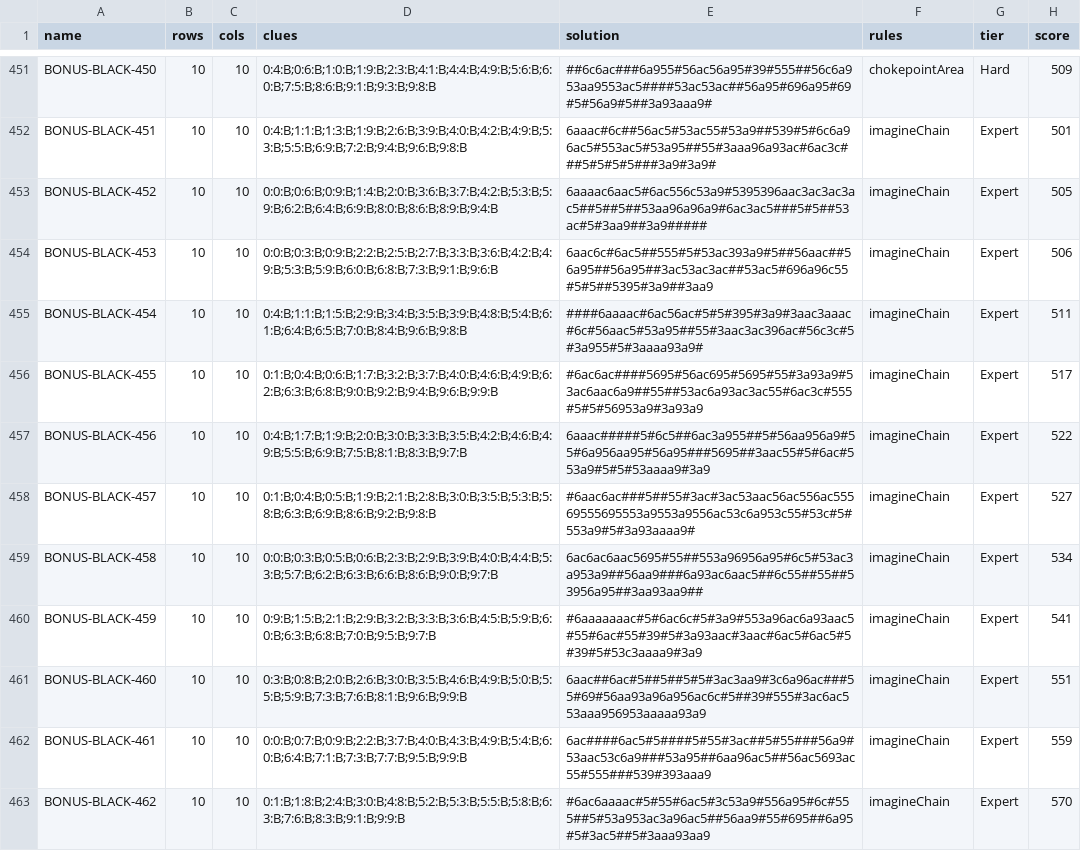
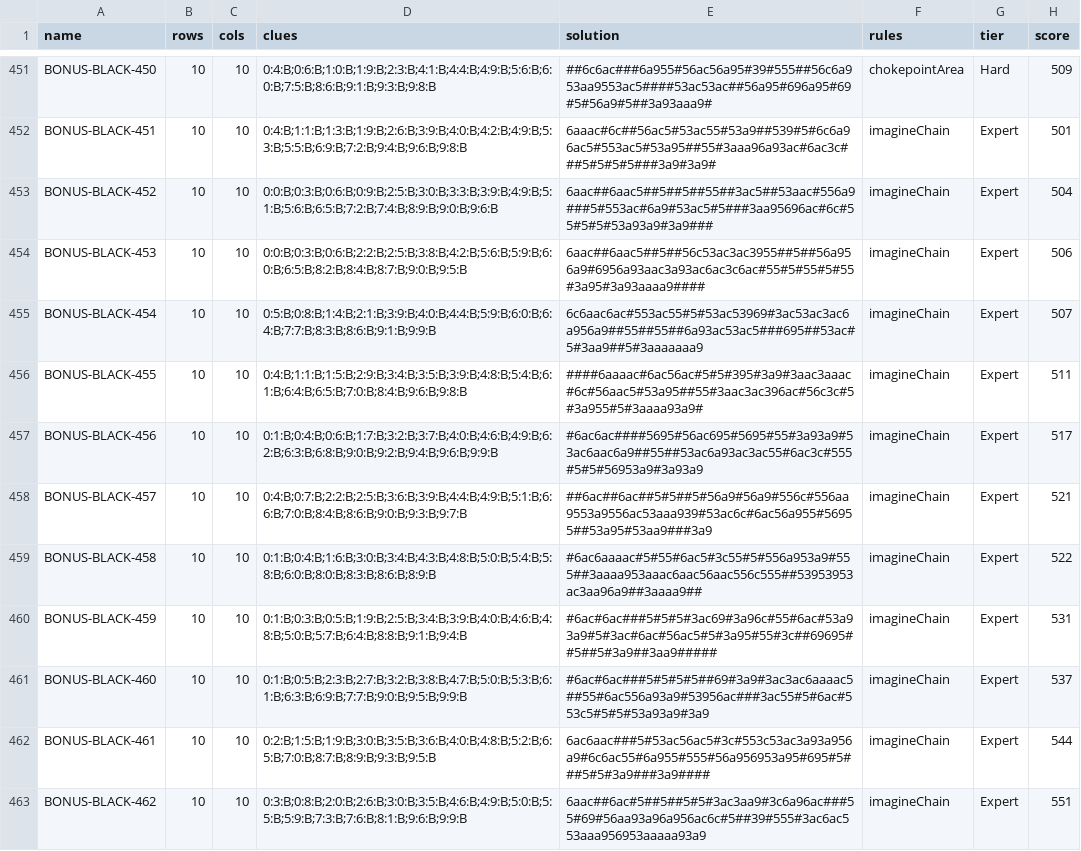
Before and after one commit to JoshMermel/loops, a CSV file: data/bonus-black.csv, drawn as a sheet; only a part is shown, gaps mark what is left out; the diff covers the shown part only.

```diff
--- a/data/bonus-black.csv
+++ b/data/bonus-black.csv
@@ -452,12 +452,12 @@ BONUS-BLACK-450,10,10,0:4:B;0:6:B;1:0:B;1:9:B;2:3:B;4:1:B;4:4:B;4:9:B;5:6:B;6:0:
 BONUS-BLACK-451,10,10,0:4:B;1:1:B;1:3:B;1:9:B;2:6:B;3:9:B;4:0:B;4:2:B;4:9:B;5:3:B;5:5:B;6:9:B;7:2:B;9:4:B;9:6:B;9:8:B,6aaac#6c##56ac5#53ac55#53a9##539#5#6c6a96ac5#553ac5#53a95##55#3aaa96a93ac#6ac3c###5#5#5#5###3a9#3a9#,imagineChain,Expert,501
-BONUS-BLACK-452,10,10,0:0:B;0:6:B;0:9:B;1:4:B;2:0:B;3:6:B;3:7:B;4:2:B;5:3:B;5:9:B;6:2:B;6:4:B;6:9:B;8:0:B;8:6:B;8:9:B;9:4:B,6aaaac6aac5#6ac556c53a9#5395396aac3ac3ac3ac5##5##5##53aa96a96a9#6ac3ac5###5#5##53ac#5#3aa9##3a9#####,imagineChain,Expert,505
-BONUS-BLACK-453,10,10,0:0:B;0:3:B;0:9:B;2:2:B;2:5:B;2:7:B;3:3:B;3:6:B;4:2:B;4:9:B;5:3:B;5:9:B;6:0:B;6:8:B;7:3:B;9:1:B;9:6:B,6aac6c#6ac5##555#5#53ac393a9#5##56aac##56a95##56a95##3ac53ac3ac##53ac5#696a96c55#5#5##5395#3a9##3aa9,imagineChain,Expert,506
-BONUS-BLACK-454,10,10,0:4:B;1:1:B;1:5:B;2:9:B;3:4:B;3:5:B;3:9:B;4:8:B;5:4:B;6:1:B;6:4:B;6:5:B;7:0:B;8:4:B;9:6:B;9:8:B,####6aaaac#6ac56ac#5#5#395#3a9#3aac3aaac#6c#56aac5#53a95##55#3aac3ac396ac#56c3c#5#3a955#5#3aaaa93a9#,imagineChain,Expert,511
-BONUS-BLACK-455,10,10,0:1:B;0:4:B;0:6:B;1:7:B;3:2:B;3:7:B;4:0:B;4:6:B;4:9:B;6:2:B;6:3:B;6:8:B;9:0:B;9:2:B;9:4:B;9:6:B;9:9:B,#6ac6ac####5695#56ac695#5695#55#3a93a9#53ac6aac6a9##55##53ac6a93ac3ac55#6ac3c#555#5#5#56953a9#3a93a9,imagineChain,Expert,517
-BONUS-BLACK-456,10,10,0:4:B;1:7:B;1:9:B;2:0:B;3:0:B;3:3:B;3:5:B;4:2:B;4:6:B;4:9:B;5:5:B;6:9:B;7:5:B;8:1:B;8:3:B;9:7:B,6aaac#####5#6c5##6ac3a955##5#56aa956a9#55#6a956aa95#56a95###5695##3aac55#5#6ac#553a9#5#5#53aaaa9#3a9,imagineChain,Expert,522
-BONUS-BLACK-457,10,10,0:1:B;0:4:B;0:5:B;1:9:B;2:1:B;2:8:B;3:0:B;3:5:B;5:3:B;5:8:B;6:3:B;6:9:B;8:6:B;9:2:B;9:8:B,#6aac6ac###5##55#3ac#3ac53aac56ac556ac55569555695553a9553a9556ac53c6a953c55#53c#5#553a9#5#3a93aaaa9#,imagineChain,Expert,527
-BONUS-BLACK-458,10,10,0:0:B;0:3:B;0:5:B;0:6:B;2:3:B;2:9:B;3:9:B;4:0:B;4:4:B;5:3:B;5:7:B;6:2:B;6:3:B;6:6:B;8:6:B;9:0:B;9:7:B,6ac6ac6aac5695#55##553a96956a95#6c5#53ac3a953a9##56aa9###6a93ac6aac5##6c55##55##53956a95##3aa93aa9##,imagineChain,Expert,534
-BONUS-BLACK-459,10,10,0:9:B;1:5:B;2:1:B;2:9:B;3:2:B;3:3:B;3:6:B;4:5:B;5:9:B;6:0:B;6:3:B;6:8:B;7:0:B;9:5:B;9:7:B,#6aaaaaaac#5#6ac6c#5#3a9#553a96ac6a93aac5#55#6ac#55#39#5#3a93aac#3aac#6ac5#6ac5#5#39#5#53c3aaaa9#3a9,imagineChain,Expert,541
-BONUS-BLACK-460,10,10,0:3:B;0:8:B;2:0:B;2:6:B;3:0:B;3:5:B;4:6:B;4:9:B;5:0:B;5:5:B;5:9:B;7:3:B;7:6:B;8:1:B;9:6:B;9:9:B,6aac##6ac#5##5##5#5#3ac3aa9#3c6a96ac###55#69#56aa93a96a956ac6c#5##39#555#3ac6ac553aaa956953aaaaa93a9,imagineChain,Expert,551
-BONUS-BLACK-461,10,10,0:0:B;0:7:B;0:9:B;2:2:B;3:7:B;4:0:B;4:3:B;4:9:B;5:4:B;6:0:B;6:4:B;7:1:B;7:3:B;7:7:B;9:5:B;9:9:B,6ac####6ac5#5####5#55#3ac##5#55###56a9#53aac53c6a9###53a95##6aa96ac5##56ac5693ac55#555###539#393aaa9,imagineChain,Expert,559
-BONUS-BLACK-462,10,10,0:1:B;1:8:B;2:4:B;3:0:B;4:8:B;5:2:B;5:3:B;5:5:B;5:8:B;6:3:B;7:6:B;8:3:B;9:1:B;9:9:B,#6ac6aaaac#5#55#6ac5#3c53a9#556a95#6c#555##5#53a953ac3a96ac5##56aa9#55#695##6a95#5#3ac5##5#3aaa93aa9,imagineChain,Expert,570
+BONUS-BLACK-452,10,10,0:0:B;0:3:B;0:6:B;0:9:B;2:5:B;3:0:B;3:3:B;3:9:B;4:9:B;5:1:B;5:6:B;6:5:B;7:2:B;7:4:B;8:9:B;9:0:B;9:6:B,6aac##6aac5##5##5##55##3ac5##53aac#556a9###5#553ac#6a9#53ac5#5###3aa95696ac#6c#55#5#5#53a93a9#3a9###,imagineChain,Expert,504
+BONUS-BLACK-453,10,10,0:0:B;0:3:B;0:6:B;2:2:B;2:5:B;3:8:B;4:2:B;5:6:B;5:9:B;6:0:B;6:5:B;8:2:B;8:4:B;8:7:B;9:0:B;9:5:B,6aac##6aac5##5##56c53ac3ac3955##5##56a956a9#6956a93aac3a93ac6ac3c6ac#55#5#55#5#55#3a95#3a93aaaa9####,imagineChain,Expert,506
+BONUS-BLACK-454,10,10,0:5:B;0:8:B;1:4:B;2:1:B;3:9:B;4:0:B;4:4:B;5:9:B;6:0:B;6:4:B;7:7:B;8:3:B;8:6:B;9:1:B;9:9:B,6c6aac6ac#553ac55#5#53ac53969#3ac53ac3ac6a956a9##55##55##6a93ac53ac5###695##53ac#5#3aa9##5#3aaaaaaa9,imagineChain,Expert,507
+BONUS-BLACK-455,10,10,0:4:B;1:1:B;1:5:B;2:9:B;3:4:B;3:5:B;3:9:B;4:8:B;5:4:B;6:1:B;6:4:B;6:5:B;7:0:B;8:4:B;9:6:B;9:8:B,####6aaaac#6ac56ac#5#5#395#3a9#3aac3aaac#6c#56aac5#53a95##55#3aac3ac396ac#56c3c#5#3a955#5#3aaaa93a9#,imagineChain,Expert,511
+BONUS-BLACK-456,10,10,0:1:B;0:4:B;0:6:B;1:7:B;3:2:B;3:7:B;4:0:B;4:6:B;4:9:B;6:2:B;6:3:B;6:8:B;9:0:B;9:2:B;9:4:B;9:6:B;9:9:B,#6ac6ac####5695#56ac695#5695#55#3a93a9#53ac6aac6a9##55##53ac6a93ac3ac55#6ac3c#555#5#5#56953a9#3a93a9,imagineChain,Expert,517
+BONUS-BLACK-457,10,10,0:4:B;0:7:B;2:2:B;2:5:B;3:6:B;3:9:B;4:4:B;4:9:B;5:1:B;6:6:B;7:0:B;8:4:B;8:6:B;9:0:B;9:3:B;9:7:B,##6ac##6ac##5#5##5#56a9#56a9#556c#556aa9553a9556ac53aaa939#53ac6c#6ac56a955#56955##53a95#53aa9###3a9,imagineChain,Expert,521
+BONUS-BLACK-458,10,10,0:1:B;0:4:B;1:6:B;3:0:B;3:4:B;4:3:B;4:8:B;5:0:B;5:4:B;5:8:B;6:0:B;8:0:B;8:3:B;8:6:B;8:9:B,#6ac6aaaac#5#55#6ac5#3c55#5#556a953a9#555##3aaaa953aaac6aac56aac556c555##53953953ac3aa96a9##3aaaa9##,imagineChain,Expert,522
+BONUS-BLACK-459,10,10,0:1:B;0:3:B;0:5:B;1:9:B;2:5:B;3:4:B;3:9:B;4:0:B;4:6:B;4:8:B;5:0:B;5:7:B;6:4:B;8:8:B;9:1:B;9:4:B,#6ac#6ac###5#5#5#3ac69#3a96c#55#6ac#53a93a9#5#3ac#6ac#56ac5#5#3a95#55#3c##69695##5##5#3a9##3aa9#####,imagineChain,Expert,531
+BONUS-BLACK-460,10,10,0:1:B;0:5:B;2:3:B;2:7:B;3:2:B;3:8:B;4:7:B;5:0:B;5:3:B;6:1:B;6:3:B;6:9:B;7:7:B;9:0:B;9:5:B;9:9:B,#6ac#6ac###5#5#5#5##69#3a9#3ac3ac6aaaac5##55#6ac556a93a9#53956ac###3ac55#5#6ac#553c5#5#5#53a93a9#3a9,imagineChain,Expert,537
+BONUS-BLACK-461,10,10,0:2:B;1:5:B;1:9:B;3:0:B;3:5:B;3:6:B;4:0:B;4:8:B;5:2:B;6:5:B;7:0:B;8:7:B;8:9:B;9:3:B;9:5:B,6ac6aac###5#53ac56ac5#3c#553c53ac3a93a956a9#6c6ac55#6a955#555#56a956953a95#695#5###5#5#3a9###3a9####,imagineChain,Expert,544
+BONUS-BLACK-462,10,10,0:3:B;0:8:B;2:0:B;2:6:B;3:0:B;3:5:B;4:6:B;4:9:B;5:0:B;5:5:B;5:9:B;7:3:B;7:6:B;8:1:B;9:6:B;9:9:B,6aac##6ac#5##5##5#5#3ac3aa9#3c6a96ac###55#69#56aa93a96a956ac6c#5##39#555#3ac6ac553aaa956953aaaaa93a9,imagineChain,Expert,551
```
Also changed, not shown: 128 edited cells elsewhere in this file, data/12x12-expert.csv, data/12x20.csv, 11 other files.
